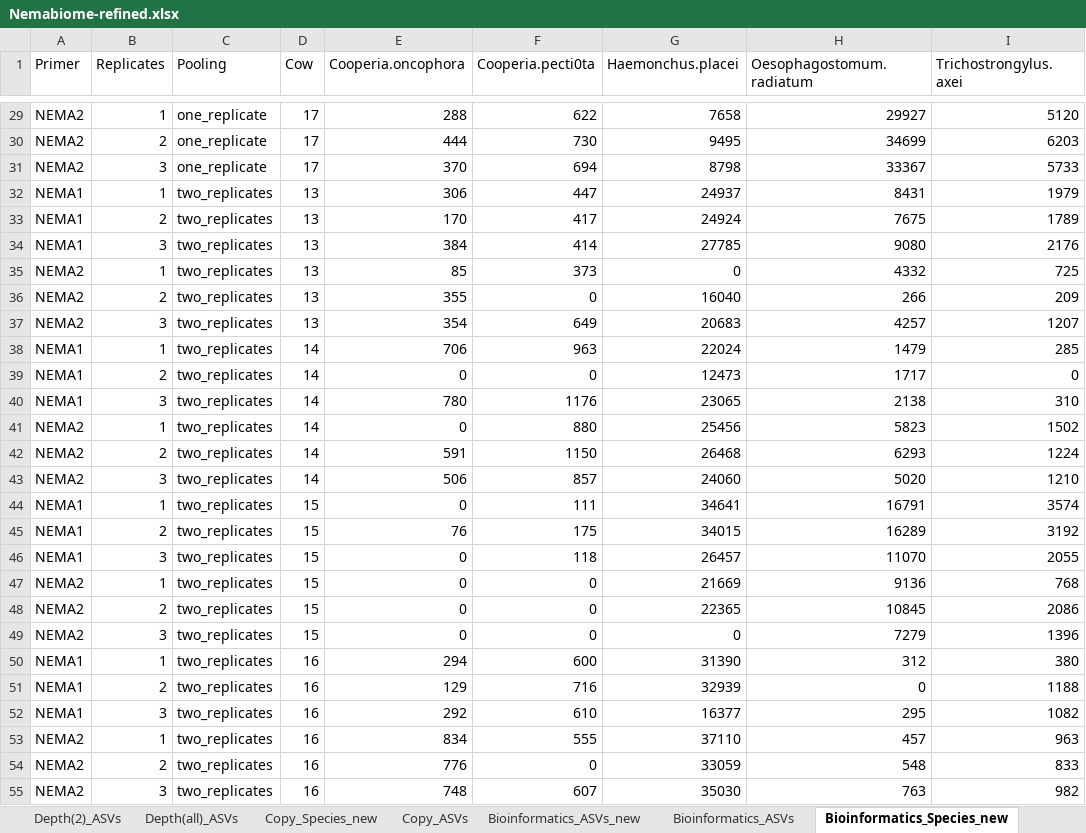
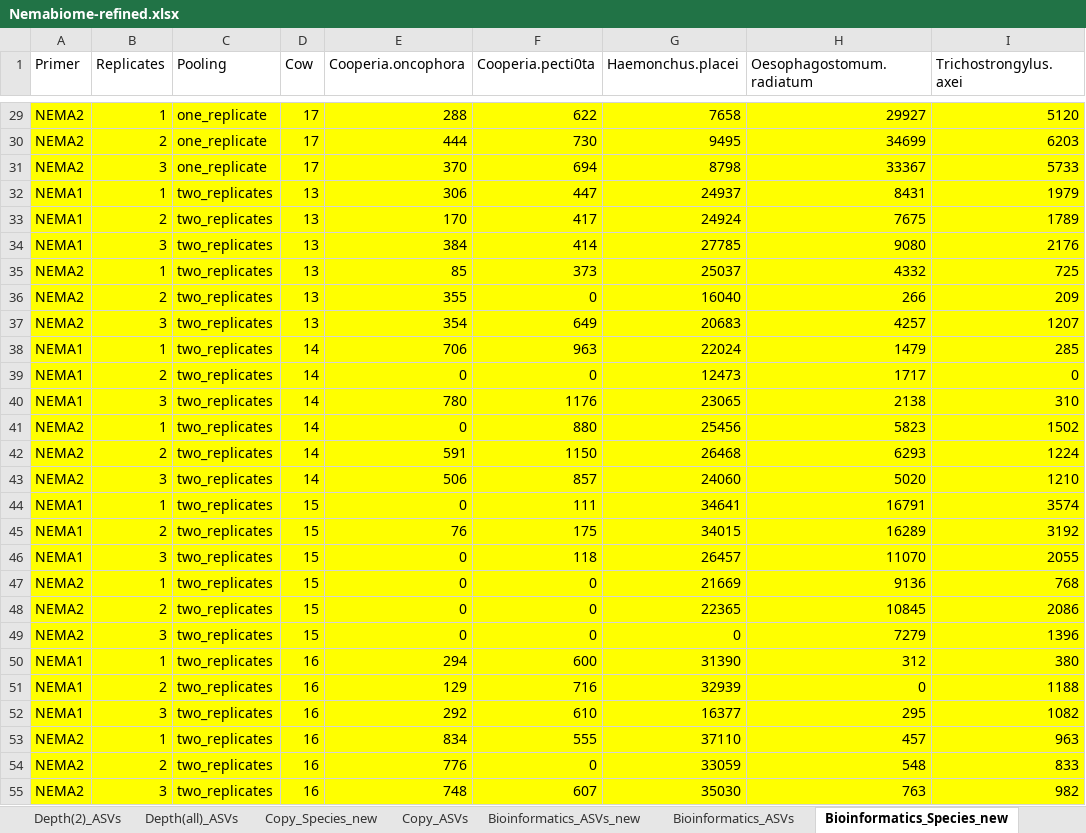
Before and after one commit to tsto3616/Nemabiome_Final, an Excel workbook: Nemabiome-refined.xlsx, sheet Bioinformatics_Species_new, drawn as a sheet; only a part is shown, gaps mark what is left out; values as stored, in another font and other column widths than the file's, no borders; the diff covers the shown part only; the diff names each change by its address in the sheet, - before the commit and + after, or states it on an @@ line.

```diff
--- a/Nemabiome-refined.xlsx (sheet Bioinformatics_Species_new)
+++ b/Nemabiome-refined.xlsx (sheet Bioinformatics_Species_new)
-A29:I55 fill: none
+A29:I55 fill: #FFFF00
-G35 (Haemonchus.placei): 0
+G35 (Haemonchus.placei): 25037
```
Also changed, not shown: 3 added rows and cell formats elsewhere in this sheet, sheet Depth_Species_new, other sheet tabs, Nemabiome_Raw_Masterfile.xlsx, 1 other file.
